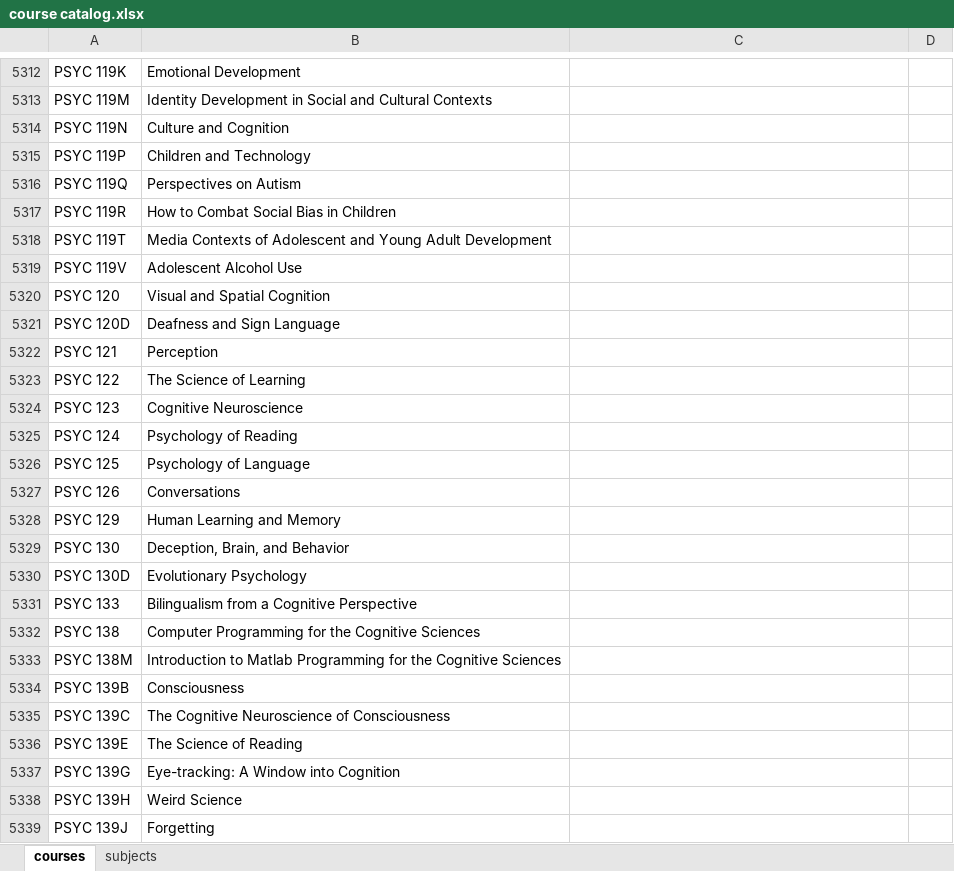
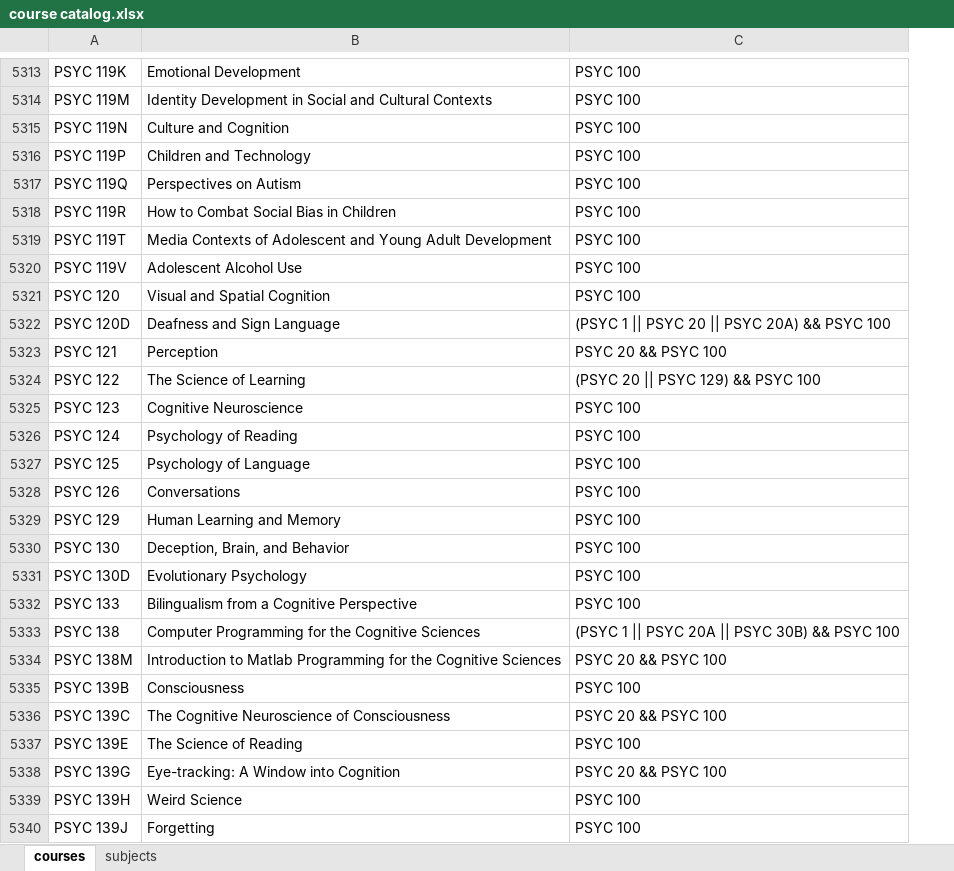
Before and after one commit to dr6wz/ucsc-prerequisite-checker, an Excel workbook: src/main/course catalog.xlsx, sheet courses, drawn as a sheet; only a part is shown, gaps mark what is left out; values as stored, in another font and other column widths than the file's, no borders; removed rows and columns are numbered as before the commit, all else as after; the diff covers the shown part only; the diff names each change by its address in the sheet, - before the commit and + after, or states it on an @@ line.

Commit message:
finished adding all courses

```diff
--- a/src/main/course catalog.xlsx (sheet courses)
+++ b/src/main/course catalog.xlsx (sheet courses)
-column D, empty
-C5313:C5321: (empty)
+C5313:C5321: PSYC 100
-C5322: (empty)
+C5322: (PSYC 1 || PSYC 20 || PSYC 20A) && PSYC 100
-C5323: (empty)
+C5323: PSYC 20 && PSYC 100
-C5324: (empty)
+C5324: (PSYC 20 || PSYC 129) && PSYC 100
-C5325:C5332: (empty)
+C5325:C5332: PSYC 100
-C5333: (empty)
+C5333: (PSYC 1 || PSYC 20A || PSYC 30B) && PSYC 100
-C5334: (empty)
+C5334: PSYC 20 && PSYC 100
-C5335: (empty)
+C5335: PSYC 100
-C5336: (empty)
+C5336: PSYC 20 && PSYC 100
-C5337: (empty)
+C5337: PSYC 100
-C5338: (empty)
+C5338: PSYC 20 && PSYC 100
-C5339:C5340: (empty)
+C5339:C5340: PSYC 100
```
Also changed, not shown: 1 added row and 1343 edited cells elsewhere in this sheet, sheet subjects, 1 other file.
